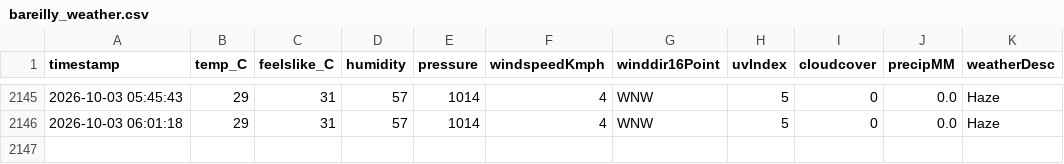
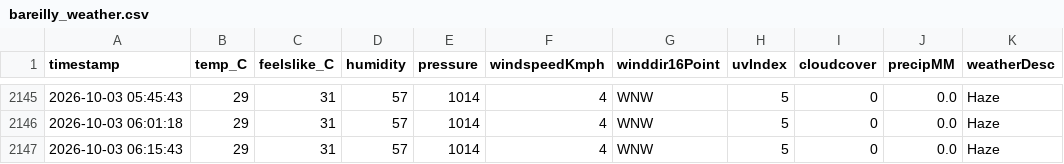
Before and after one commit to ayushgupta-danalys/bareilly-weather-live, a CSV file: bareilly_weather.csv, drawn as a sheet; only a part is shown, gaps mark what is left out; the diff names each change by its address in the sheet, - before the commit and + after, or states it on an @@ line.

```diff
--- a/bareilly_weather.csv
+++ b/bareilly_weather.csv
+row 2147: 2026-10-03 06:15:43 | 29 | 31 | 57 | 1014 | 4 | WNW | 5 | 0 | 0.0 | Haze
```
